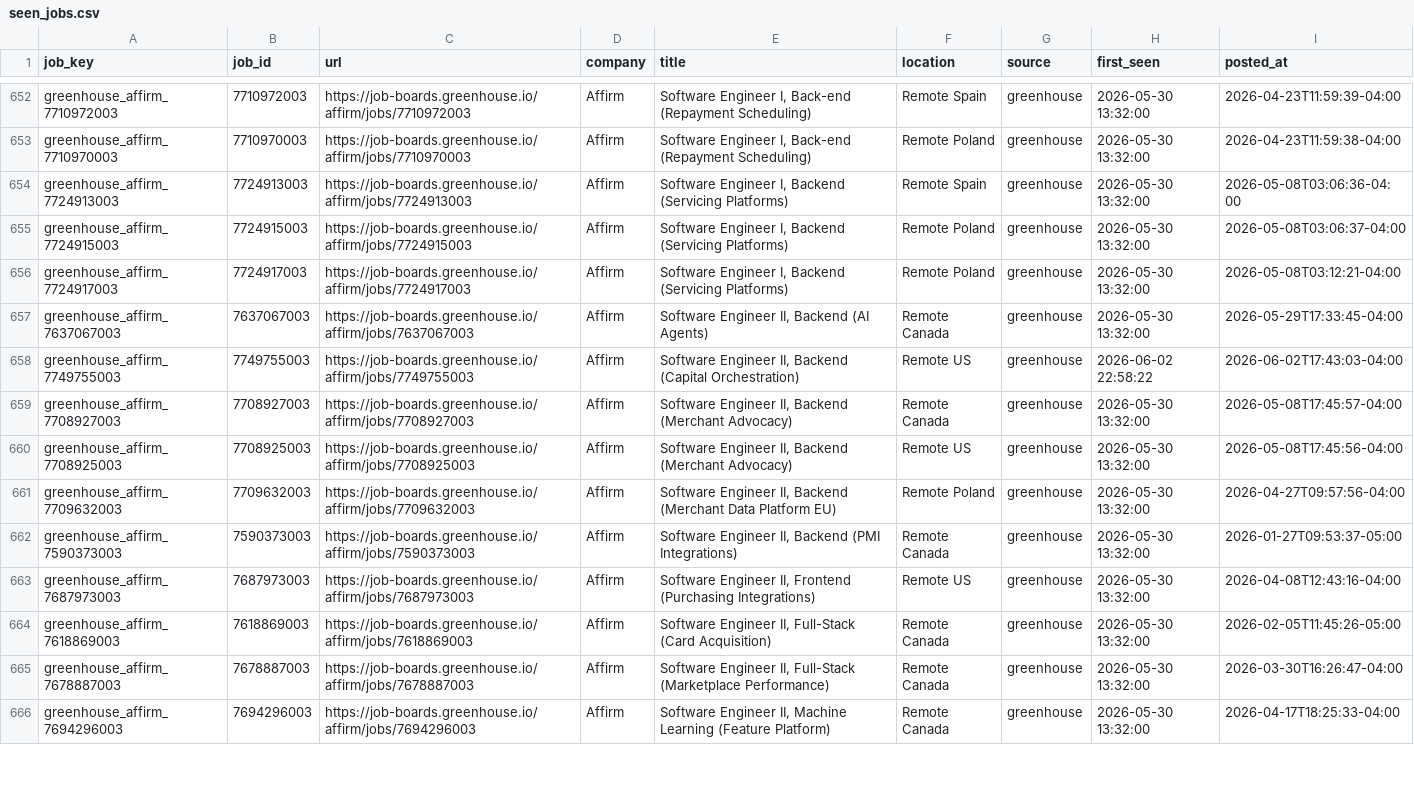
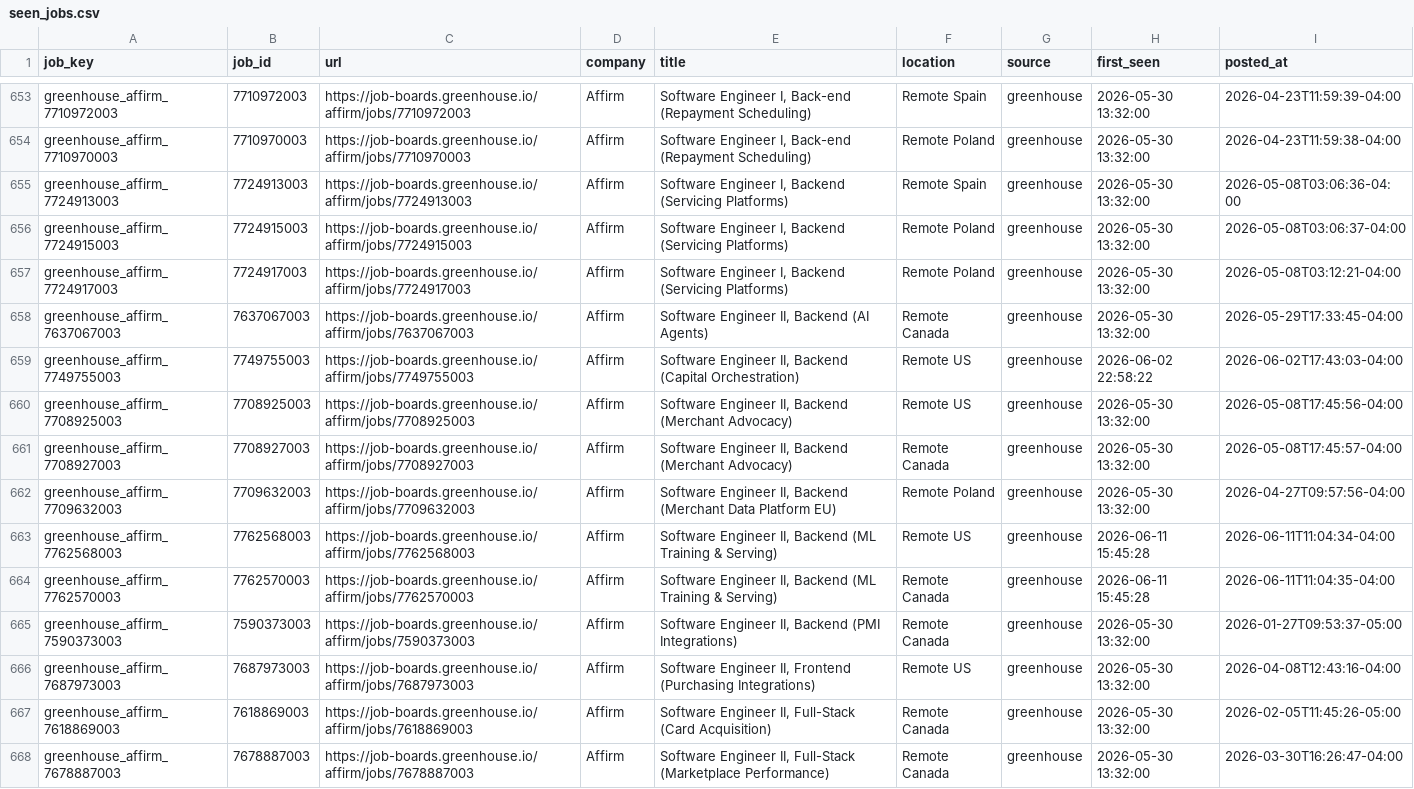
Before and after one commit to RtoNL/job-crawler, a CSV file: data/seen_jobs.csv, drawn as a sheet; only a part is shown, gaps mark what is left out; the shorter side is filled out with more unchanged rows; the diff covers the shown part only.

```diff
--- a/data/seen_jobs.csv
+++ b/data/seen_jobs.csv
@@ -658,5 +659,7 @@ greenhouse_affirm_7637067003,7637067003,https://job-boards.greenhouse.io/affirm/
 greenhouse_affirm_7749755003,7749755003,https://job-boards.greenhouse.io/affirm/jobs/7749755003,Affirm,"Software Engineer II, Backend (Capital Orchestration)",Remote US,greenhouse,2026-06-02 22:58:22,2026-06-02T17:43:03-04:00
+greenhouse_affirm_7708925003,7708925003,https://job-boards.greenhouse.io/affirm/jobs/7708925003,Affirm,"Software Engineer II, Backend (Merchant Advocacy)",Remote US,greenhouse,2026-05-30 13:32:00,2026-05-08T17:45:56-04:00
 greenhouse_affirm_7708927003,7708927003,https://job-boards.greenhouse.io/affirm/jobs/7708927003,Affirm,"Software Engineer II, Backend (Merchant Advocacy)",Remote Canada,greenhouse,2026-05-30 13:32:00,2026-05-08T17:45:57-04:00
-greenhouse_affirm_7708925003,7708925003,https://job-boards.greenhouse.io/affirm/jobs/7708925003,Affirm,"Software Engineer II, Backend (Merchant Advocacy)",Remote US,greenhouse,2026-05-30 13:32:00,2026-05-08T17:45:56-04:00
 greenhouse_affirm_7709632003,7709632003,https://job-boards.greenhouse.io/affirm/jobs/7709632003,Affirm,"Software Engineer II, Backend (Merchant Data Platform EU)",Remote Poland,greenhouse,2026-05-30 13:32:00,2026-04-27T09:57:56-04:00
+greenhouse_affirm_7762568003,7762568003,https://job-boards.greenhouse.io/affirm/jobs/7762568003,Affirm,"Software Engineer II, Backend (ML Training & Serving)",Remote US,greenhouse,2026-06-11 15:45:28,2026-06-11T11:04:34-04:00
+greenhouse_affirm_7762570003,7762570003,https://job-boards.greenhouse.io/affirm/jobs/7762570003,Affirm,"Software Engineer II, Backend (ML Training & Serving)",Remote Canada,greenhouse,2026-06-11 15:45:28,2026-06-11T11:04:35-04:00
 greenhouse_affirm_7590373003,7590373003,https://job-boards.greenhouse.io/affirm/jobs/7590373003,Affirm,"Software Engineer II, Backend (PMI Integrations)",Remote Canada,greenhouse,2026-05-30 13:32:00,2026-01-27T09:53:37-05:00
```
Also changed, not shown: 3 added rows, 1 removed row and 50 moved rows elsewhere in this file.
